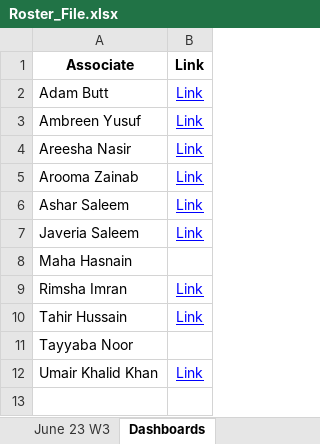
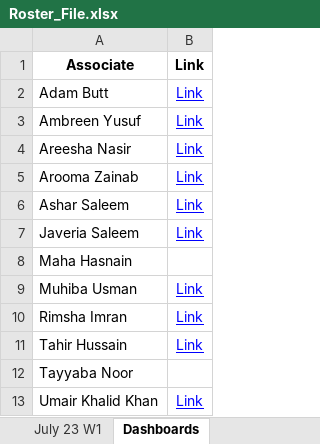
Before and after one commit to Ashar88/Linkedin-automated-Job-posting, an Excel workbook: Playwright/FILES/Roster_File.xlsx, sheet Dashboards, drawn as a sheet; values as stored, in another font and other column widths than the file's, no borders; charts and pictures not drawn; the diff names each change by its address in the sheet, - before the commit and + after, or states it on an @@ line.

```diff
--- a/Playwright/FILES/Roster_File.xlsx (sheet Dashboards)
+++ b/Playwright/FILES/Roster_File.xlsx (sheet Dashboards)
+sheet tab: July 23 W1
+row 9: Muhiba Usman | Link
```
Also changed, not shown: sheet June 23 W3, sheet June 23 W2, charts or pictures, 6 other files.
